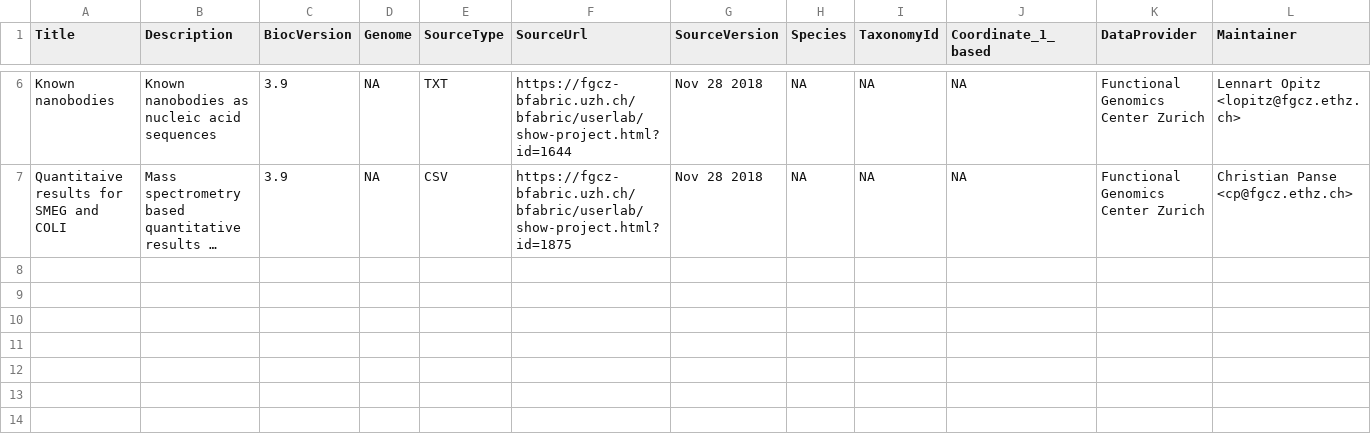
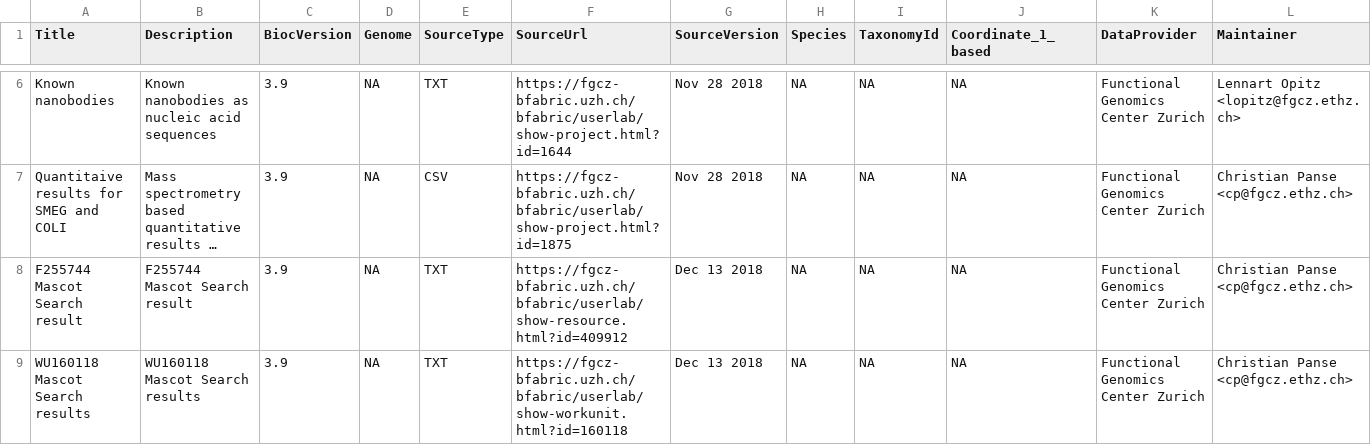
Before and after one commit to cpanse/NestLink, a CSV file: inst/extdata/metadata.csv, drawn as a sheet; only a part is shown, gaps mark what is left out; long unchanged cells end in …; rows hold the shown columns only; the diff names each change by its address in the sheet, - before the commit and + after, or states it on an @@ line.

```diff
--- a/inst/extdata/metadata.csv
+++ b/inst/extdata/metadata.csv
+row 8: F255744 Mascot Search result | F255744 Mascot Search result | 3.9 | NA | TXT | https://fgcz-bfabric.uzh.ch/bfabric/userlab/show-resource.html?id=409912 | Dec 13 2018 | NA | NA | NA | Functional Genomics Center Zurich | Christian Panse <cp@fgcz.ethz.ch>
+row 9: WU160118 Mascot Search results | WU160118 Mascot Search results | 3.9 | NA | TXT | https://fgcz-bfabric.uzh.ch/bfabric/userlab/show-workunit.html?id=160118 | Dec 13 2018 | NA | NA | NA | Functional Genomics Center Zurich | Christian Panse <cp@fgcz.ethz.ch>
```
Also changed, not shown: 4 other files.
